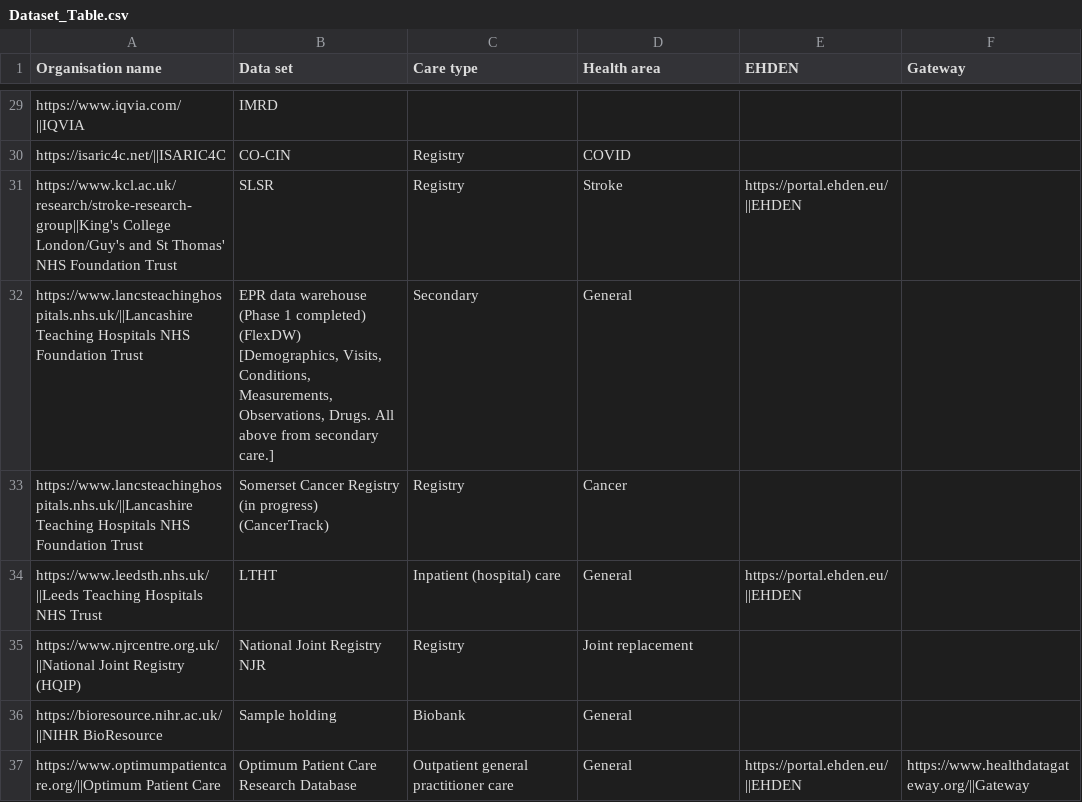
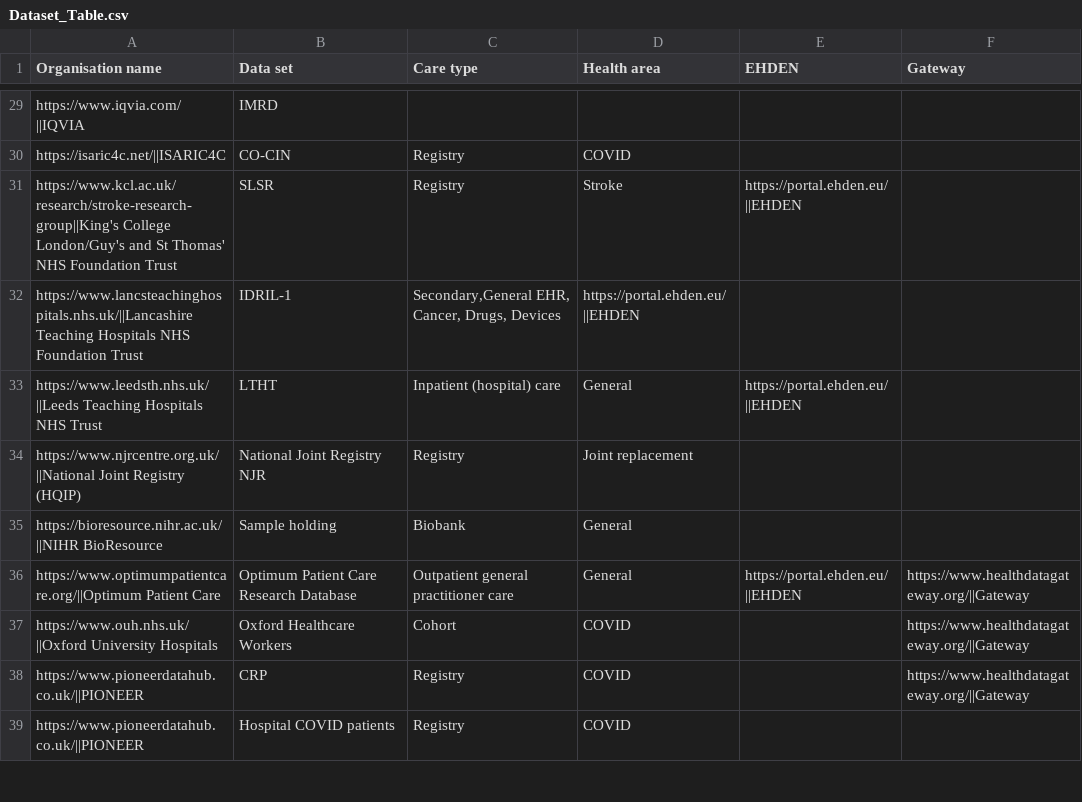
Before and after one commit to HDRUK/UK-OMOP, a CSV file: Dataset_Table.csv, drawn as a sheet; only a part is shown, gaps mark what is left out; the shorter side is filled out with more unchanged rows; removed rows and columns are numbered as before the commit, all else as after; the diff names each change by its address in the sheet, - before the commit and + after, or states it on an @@ line.

Commit message:
Update Lancs Teaching details in Dataset_Table.csv
Lancs Teaching have a single OMOP instance called IDRIL-1 with data mapped from EHR, cancer registry, labs, drugs, devices and more. This change reflects that.

```diff
--- a/Dataset_Table.csv
+++ b/Dataset_Table.csv
-row 32: https://www.lancsteachinghospitals.nhs.uk/||Lancashire Teaching Hospitals NHS Foundation Trust | EPR data warehouse (Phase 1 completed) (FlexDW) [Demographics, Visits, Conditions, Measurements, Observations, Drugs. All above from secondary care.] | Secondary | General
-row 33: https://www.lancsteachinghospitals.nhs.uk/||Lancashire Teaching Hospitals NHS Foundation Trust | Somerset Cancer Registry (in progress) (CancerTrack) | Registry | Cancer
+row 32: https://www.lancsteachinghospitals.nhs.uk/||Lancashire Teaching Hospitals NHS Foundation Trust | IDRIL-1 | Secondary,General EHR, Cancer, Drugs, Devices | https://portal.ehden.eu/||EHDEN
```
